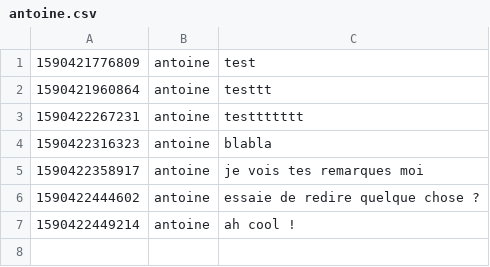
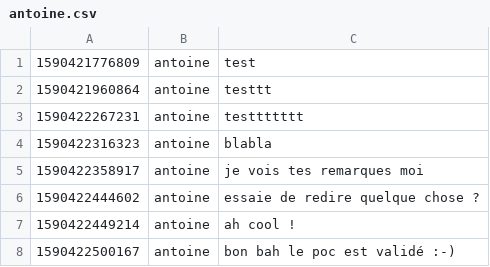
Before and after one commit to acailly/git-chat, a CSV file: data/antoine.csv, drawn as a sheet; the diff names each change by its address in the sheet, - before the commit and + after, or states it on an @@ line.

Commit message:
:white_check_mark: Automatic sync git

```diff
--- a/data/antoine.csv
+++ b/data/antoine.csv
+row 8: 1590422500167 | antoine | bon bah le poc est validé :-)
```
